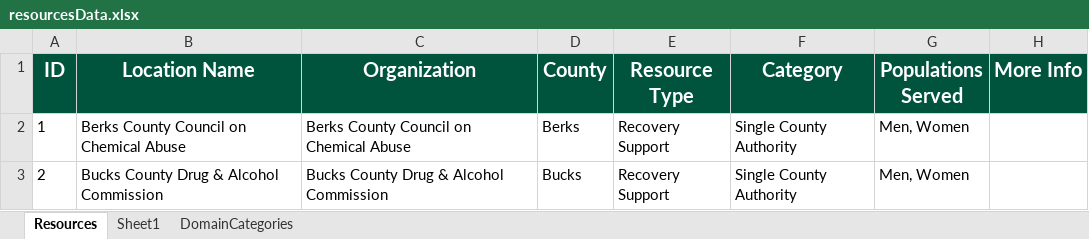
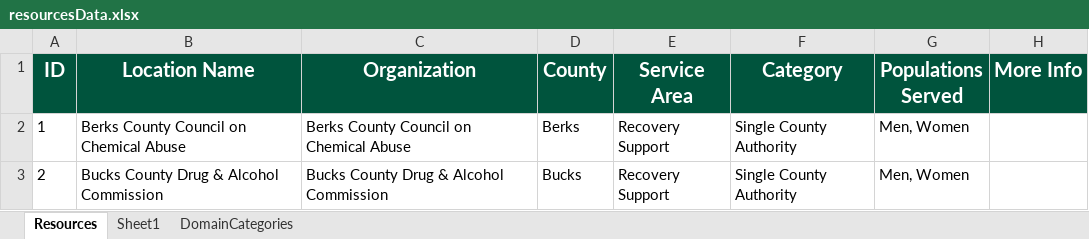
Before and after one commit to crodican/ResourcesPage, an Excel workbook: resourcesData.xlsx, sheet Resources, drawn as a sheet; only a part is shown; values as stored, in another font and other column widths than the file's, no borders; table styles not drawn; the diff names each change by its address in the sheet, - before the commit and + after, or states it on an @@ line.

Commit message:
resource data

```diff
--- a/resourcesData.xlsx (sheet Resources)
+++ b/resourcesData.xlsx (sheet Resources)
-E1: Resource Type
+E1: Service Area
```
Also changed, not shown: 1 other file.
